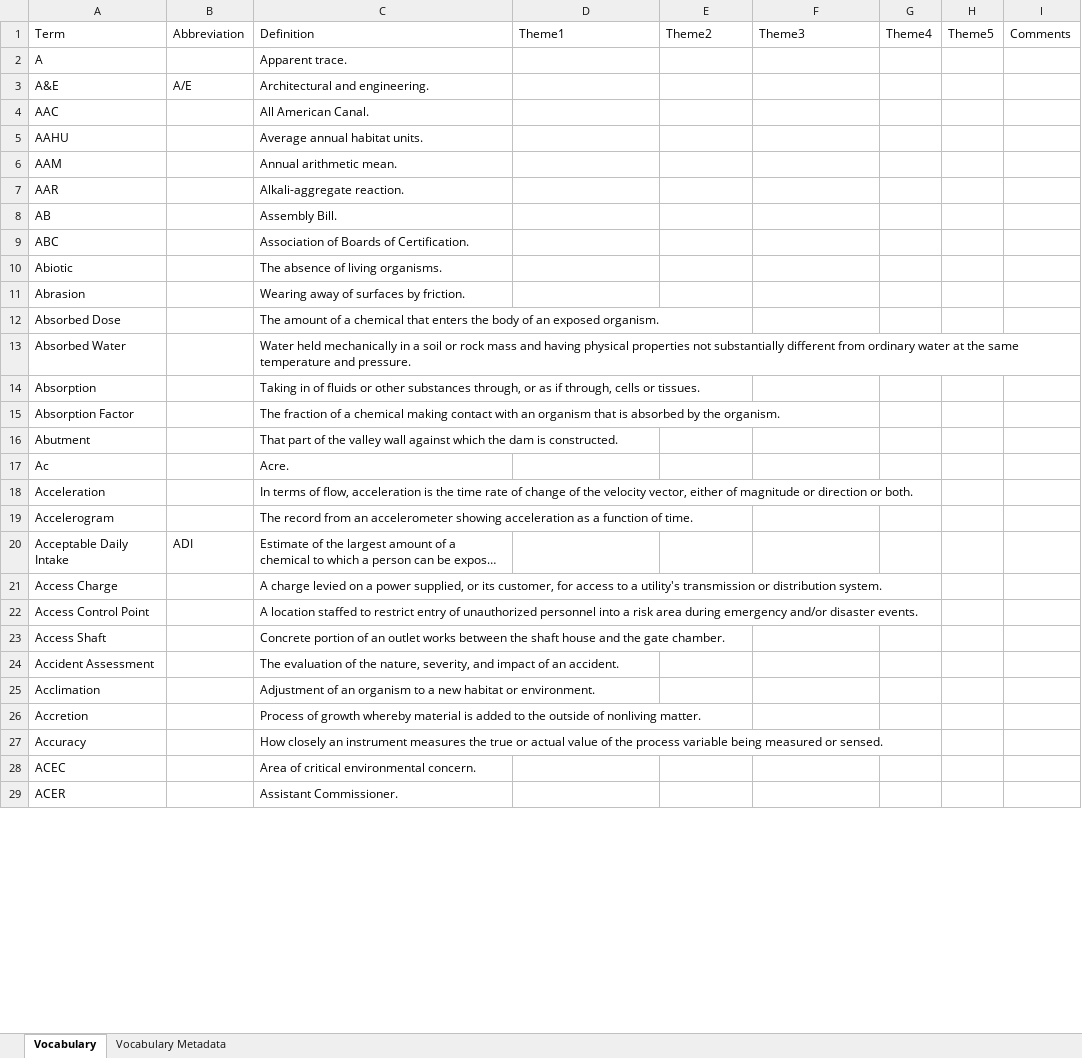
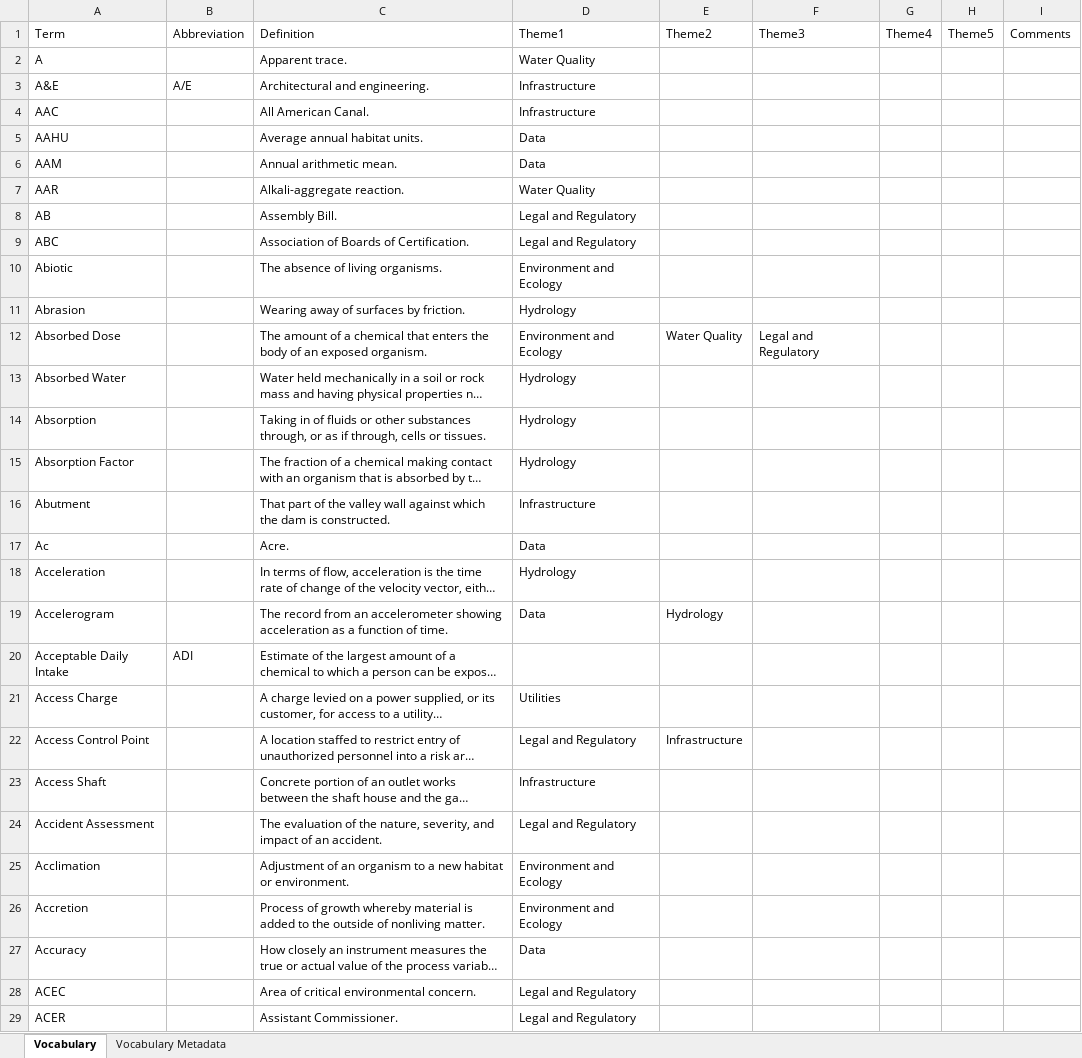
Before and after one commit to internetofwater/Glossary, an Excel workbook: Vocabularies/USBR/usbr-rlg.xlsx, sheet Vocabulary, drawn as a sheet; only a part is shown; long unchanged cells end in …; values as stored, in another font and other column widths than the file's, no borders; the diff covers the shown part only; the diff names each change by its address in the sheet, - before the commit and + after, or states it on an @@ line.

```diff
--- a/Vocabularies/USBR/usbr-rlg.xlsx (sheet Vocabulary)
+++ b/Vocabularies/USBR/usbr-rlg.xlsx (sheet Vocabulary)
-D2: (empty)
+D2: Water Quality
-D3:D4: (empty)
+D3:D4: Infrastructure
-D5:D6: (empty)
+D5:D6: Data
-D7: (empty)
+D7: Water Quality
-D8:D9: (empty)
+D8:D9: Legal and Regulatory
-D10: (empty)
+D10: Environment and Ecology
-D11: (empty)
+D11: Hydrology
-D12: (empty)
+D12: Environment and Ecology
-E12: (empty)
+E12: Water Quality
-F12: (empty)
+F12: Legal and Regulatory
-D13:D15: (empty)
+D13:D15: Hydrology
-D16: (empty)
+D16: Infrastructure
-D17: (empty)
+D17: Data
-D18: (empty)
+D18: Hydrology
-D19: (empty)
+D19: Data
-E19: (empty)
+E19: Hydrology
-D21: (empty)
+D21: Utilities
-D22: (empty)
+D22: Legal and Regulatory
-E22: (empty)
+E22: Infrastructure
-D23: (empty)
+D23: Infrastructure
-D24: (empty)
+D24: Legal and Regulatory
-D25:D26: (empty)
+D25:D26: Environment and Ecology
-D27: (empty)
+D27: Data
-D28:D29: (empty)
+D28:D29: Legal and Regulatory
```
Also changed, not shown: 149 edited cells elsewhere in this sheet, Vocabularies/ASCE/asce-et-g.xlsx, Vocabularies/OK/ok-wrb-g.xlsx, 12 other files.
